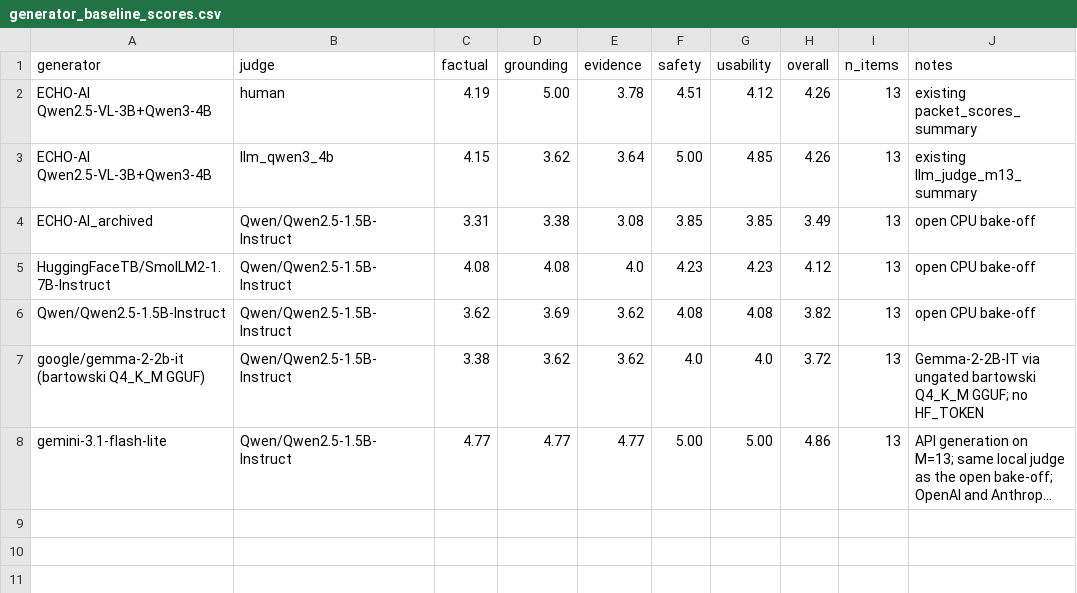
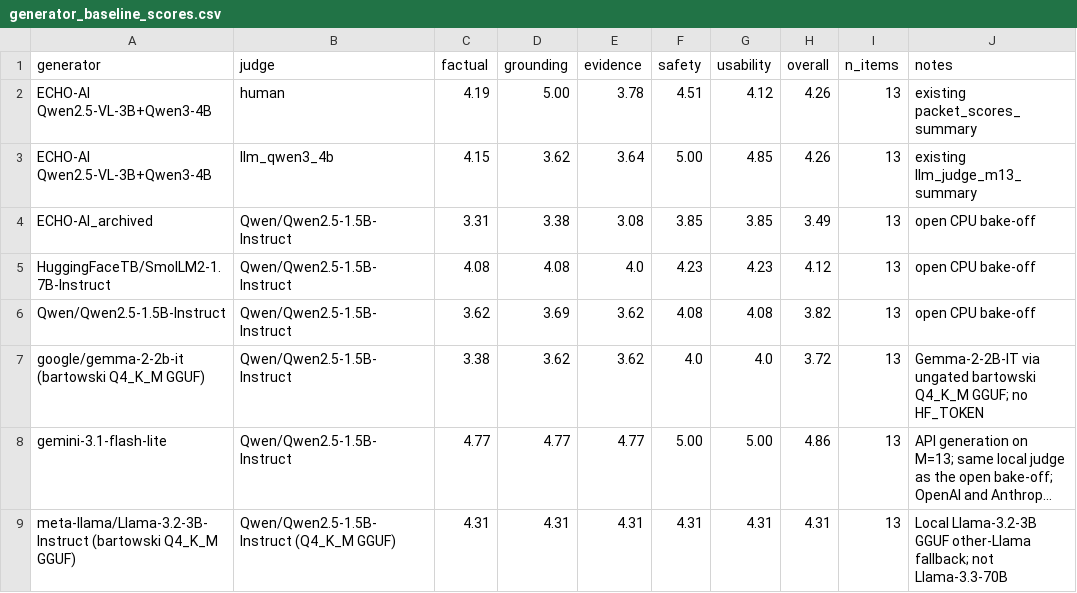
Before and after one commit to 238Plutonium/openreview, a CSV file: evaluation/frontier_baselines/generator_baseline_scores.csv, drawn as a sheet; long unchanged cells end in …; the diff names each change by its address in the sheet, - before the commit and + after, or states it on an @@ line.

```diff
--- a/evaluation/frontier_baselines/generator_baseline_scores.csv
+++ b/evaluation/frontier_baselines/generator_baseline_scores.csv
+row 9: meta-llama/Llama-3.2-3B-Instruct (bartowski Q4_K_M GGUF) | Qwen/Qwen2.5-1.5B-Instruct (Q4_K_M GGUF) | 4.31 | 4.31 | 4.31 | 4.31 | 4.31 | 4.31 | 13 | Local Llama-3.2-3B GGUF other-Llama fallback; not Llama-3.3-70B
```
Also changed, not shown: 6 other files.
